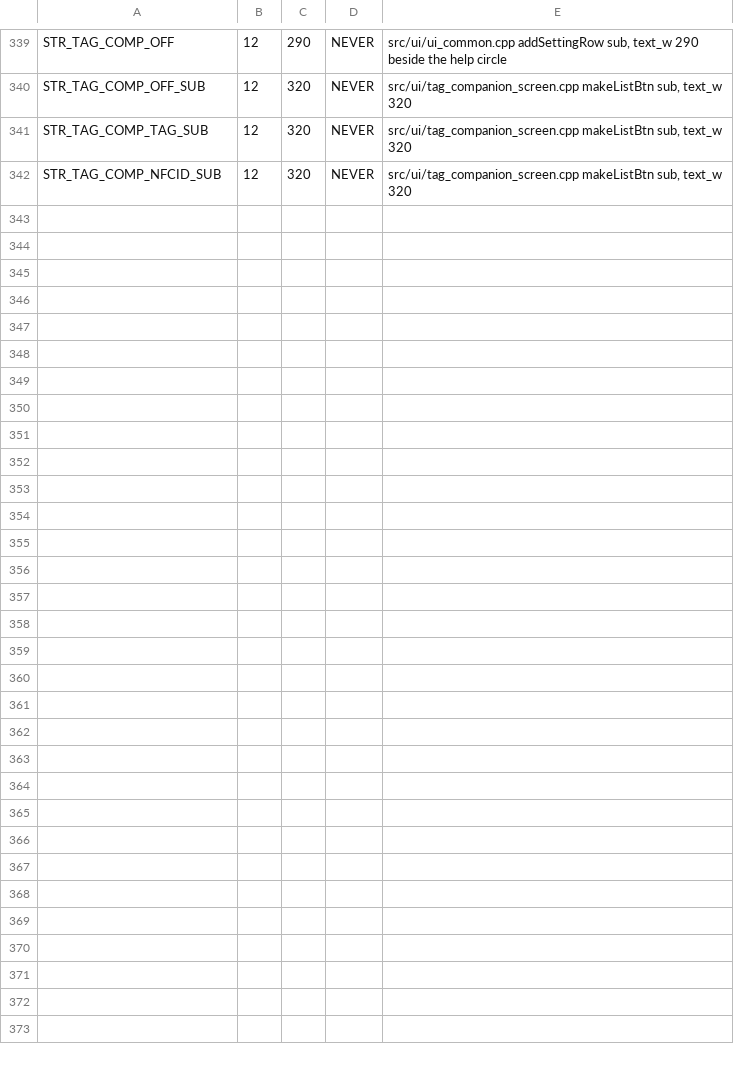
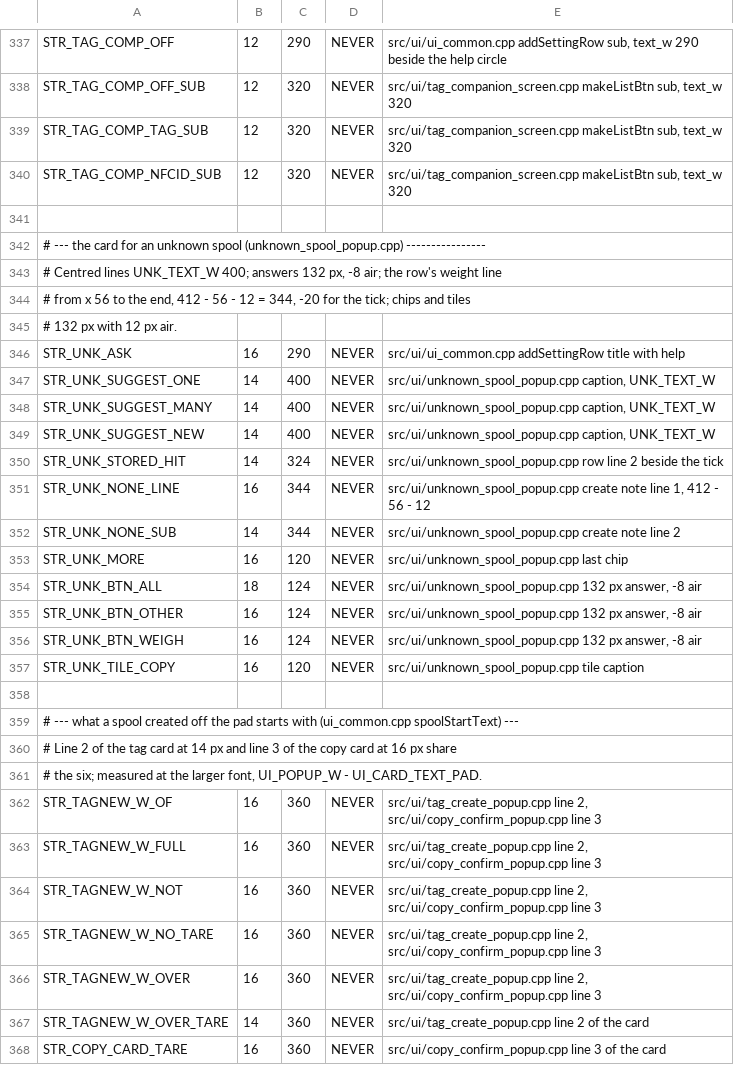
Before and after one commit to Eifel-Joe/SpoolmanScale, a TSV file: tools/ui_budgets.tsv, drawn as a sheet; only a part is shown, gaps mark what is left out; the diff covers the shown part only; the diff names each change by its address in the sheet, - before the commit and + after, or states it on an @@ line.

Commit message:
feat(spool): a spool the inventory does not know opens a card with the step that most likely comes next - the matching spool without a tag to link, or a new one from the tag - and a spool created off the pad is weighed against the empty spool the inventory has on file: a full one files its measured weight as its full weight, a reading that cannot be the spool's is filed as full and the card says so (v0.8.3-beta.90)
The card (ui/unknown_spool_popup.cpp, idea by NagyOUT): opens once per
placement after a verdict beyond doubt (uid index, or active list and
archive both whole), on an uncovered main screen, after the pad has
settled. For a Bambu tag it names the spools the link list would put
first (same filter, ranks and tag comparison, out of the spool cache
only), one as a row, several as chips with "+N more"; with none it
offers the existing "create from tag" card; for any other tag the ways
in as tiles. "Just weigh" closes it quietly. Switch unk_ask in the
options, on by default. It follows the loop's own "spool left" decision
rather than tag_present, so an NTAG dropout over a spool still lying
there does not take it away for good.

What a new spool starts with (services/spool_start.h, one rule for the
tag card, the database pick and the copy flow): the empty spool comes
from the filament, else the brand, else the input (tagCreateTare();
Spoolman reads filament and vendor, FilaMan default_spool_weight_g and
the manufacturer). A full spool against a stored empty weight files its
net as the full weight; on Bambu's fixed 250 g core the label stays and
the net is what is left; below the label the net is what is left;
nothing on the pad, no empty weight, or more than a full spool can weigh
files the label as full. Tolerance 3 % of the label, at least 15 g, plus
10 g on the fixed core. The card's second line says which it was. An
inherited empty weight is not written onto a Spoolman spool, and Bambu's
fixed core gives way to a brand's value on the new filament too.

Also: one stillness criterion for the pad (PAD_SETTLE_*, shared with the
AMS question), labelOneLine() for a name that ends in dots instead of a
hard cut, the chip shows the grams alone and the row says "new" like the
list, Spoolman's create leaves spool_weight out rather than sending 0,
and the two card format strings make way for the six of the weight line.

```diff
--- a/tools/ui_budgets.tsv
+++ b/tools/ui_budgets.tsv
+row 341: (empty)
+row 342: # --- the card for an unknown spool (unknown_spool_popup.cpp) ----------------
+row 343: # Centred lines UNK_TEXT_W 400; answers 132 px, -8 air; the row's weight line
+row 344: # from x 56 to the end, 412 - 56 - 12 = 344, -20 for the tick; chips and tiles
+row 345: # 132 px with 12 px air.
+row 346: STR_UNK_ASK | 16 | 290 | NEVER | src/ui/ui_common.cpp addSettingRow title with help
+row 347: STR_UNK_SUGGEST_ONE | 14 | 400 | NEVER | src/ui/unknown_spool_popup.cpp caption, UNK_TEXT_W
+row 348: STR_UNK_SUGGEST_MANY | 14 | 400 | NEVER | src/ui/unknown_spool_popup.cpp caption, UNK_TEXT_W
+row 349: STR_UNK_SUGGEST_NEW | 14 | 400 | NEVER | src/ui/unknown_spool_popup.cpp caption, UNK_TEXT_W
+row 350: STR_UNK_STORED_HIT | 14 | 324 | NEVER | src/ui/unknown_spool_popup.cpp row line 2 beside the tick
+row 351: STR_UNK_NONE_LINE | 16 | 344 | NEVER | src/ui/unknown_spool_popup.cpp create note line 1, 412 - 56 - 12
+row 352: STR_UNK_NONE_SUB | 14 | 344 | NEVER | src/ui/unknown_spool_popup.cpp create note line 2
+row 353: STR_UNK_MORE | 16 | 120 | NEVER | src/ui/unknown_spool_popup.cpp last chip
+row 354: STR_UNK_BTN_ALL | 18 | 124 | NEVER | src/ui/unknown_spool_popup.cpp 132 px answer, -8 air
+row 355: STR_UNK_BTN_OTHER | 16 | 124 | NEVER | src/ui/unknown_spool_popup.cpp 132 px answer, -8 air
+row 356: STR_UNK_BTN_WEIGH | 16 | 124 | NEVER | src/ui/unknown_spool_popup.cpp 132 px answer, -8 air
+row 357: STR_UNK_TILE_COPY | 16 | 120 | NEVER | src/ui/unknown_spool_popup.cpp tile caption
+row 358: (empty)
+row 359: # --- what a spool created off the pad starts with (ui_common.cpp spoolStartText) ---
+row 360: # Line 2 of the tag card at 14 px and line 3 of the copy card at 16 px share
+row 361: # the six; measured at the larger font, UI_POPUP_W - UI_CARD_TEXT_PAD.
+row 362: STR_TAGNEW_W_OF | 16 | 360 | NEVER | src/ui/tag_create_popup.cpp line 2, src/ui/copy_confirm_popup.cpp line 3
+row 363: STR_TAGNEW_W_FULL | 16 | 360 | NEVER | src/ui/tag_create_popup.cpp line 2, src/ui/copy_confirm_popup.cpp line 3
+row 364: STR_TAGNEW_W_NOT | 16 | 360 | NEVER | src/ui/tag_create_popup.cpp line 2, src/ui/copy_confirm_popup.cpp line 3
+row 365: STR_TAGNEW_W_NO_TARE | 16 | 360 | NEVER | src/ui/tag_create_popup.cpp line 2, src/ui/copy_confirm_popup.cpp line 3
+row 366: STR_TAGNEW_W_OVER | 16 | 360 | NEVER | src/ui/tag_create_popup.cpp line 2, src/ui/copy_confirm_popup.cpp line 3
+row 367: STR_TAGNEW_W_OVER_TARE | 14 | 360 | NEVER | src/ui/tag_create_popup.cpp line 2 of the card
+row 368: STR_COPY_CARD_TARE | 16 | 360 | NEVER | src/ui/copy_confirm_popup.cpp line 3 of the card
```
Also changed, not shown: 2 removed rows elsewhere in this file, 32 other files.
